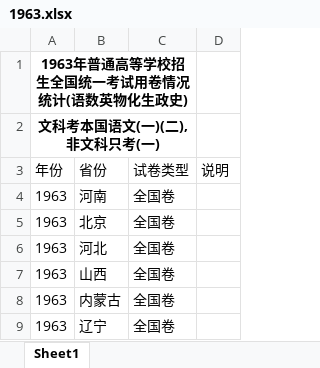
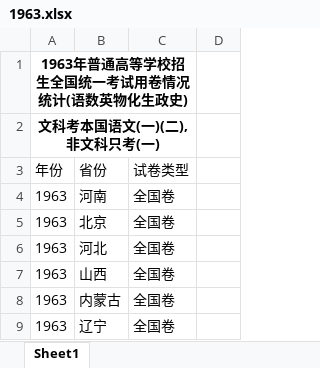
Before and after one commit to deekur/gaokao-system, an Excel workbook: 用卷/xlsx/1963.xlsx, sheet Sheet1, drawn as a sheet; only a part is shown; values as stored, in another font and other column widths than the file's, no borders; the diff names each change by its address in the sheet, - before the commit and + after, or states it on an @@ line.

```diff
--- a/用卷/xlsx/1963.xlsx (sheet Sheet1)
+++ b/用卷/xlsx/1963.xlsx (sheet Sheet1)
-D3: 说明
+D3: (empty)
```
Also changed, not shown: 用卷/xlsx/1978.xlsx, 用卷/xlsx/1979.xlsx, 15 other files.
